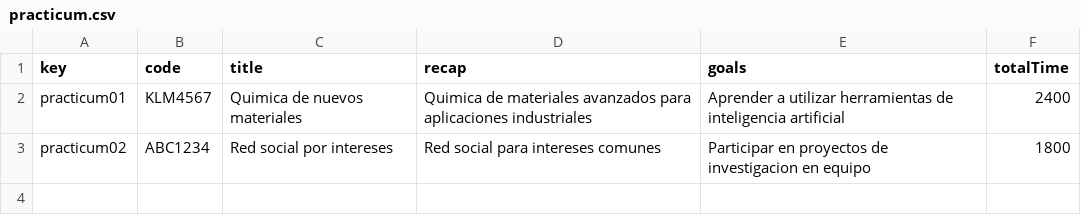
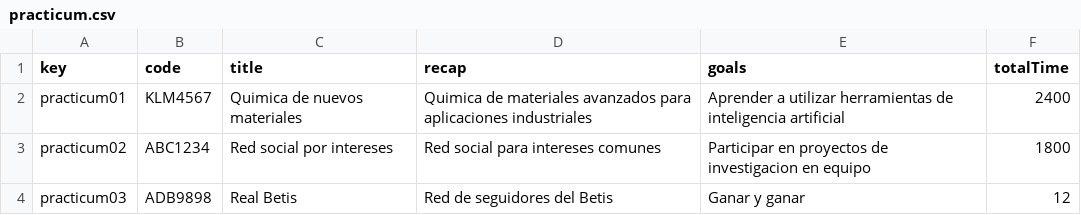
Before and after one commit to adrrf/acme-life-long-learning, a CSV file: src/main/webapp/WEB-INF/resources/sample-data/practicum.csv, drawn as a sheet; the diff names each change by its address in the sheet, - before the commit and + after, or states it on an @@ line.

Commit message:
feat(d2-s4): poblado de clases banner,company,practicum,session

```diff
--- a/src/main/webapp/WEB-INF/resources/sample-data/practicum.csv
+++ b/src/main/webapp/WEB-INF/resources/sample-data/practicum.csv
+row 4: practicum03 | ADB9898 | Real Betis | Red de seguidores del Betis | Ganar y ganar | 12
```
Also changed, not shown: src/main/webapp/WEB-INF/resources/initial-data/user-account.csv, src/main/webapp/WEB-INF/resources/sample-data/company.csv, 6 other files.
